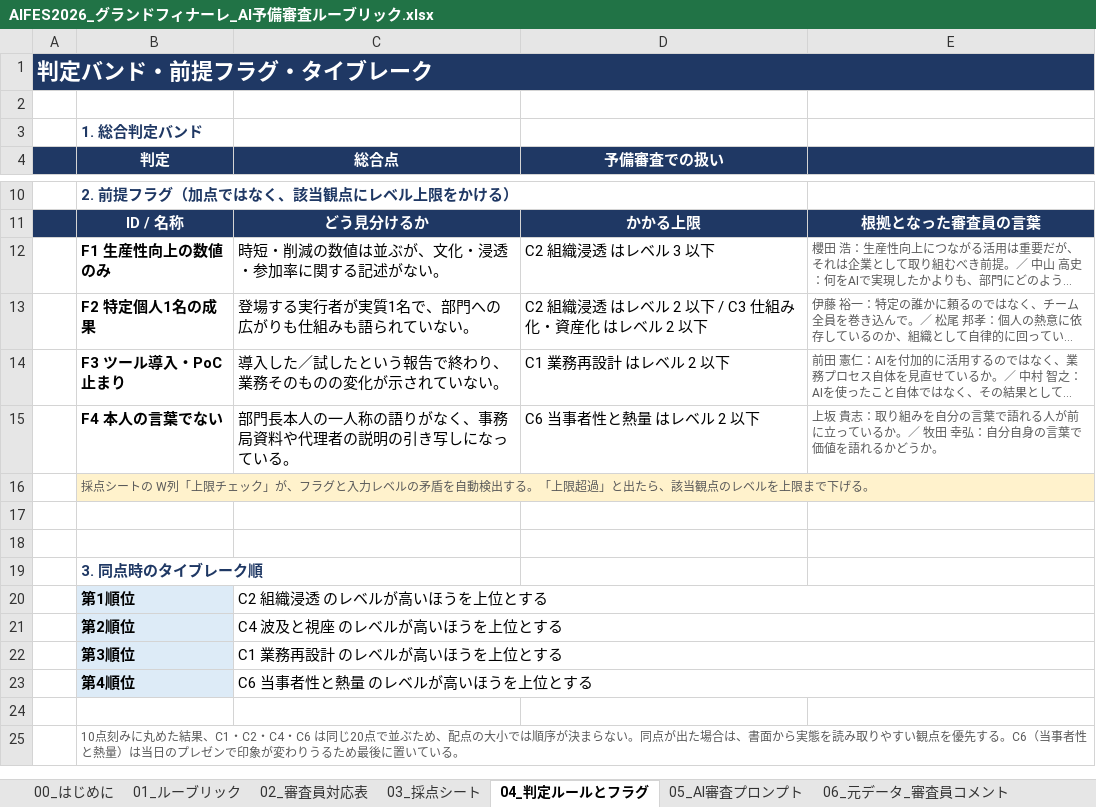
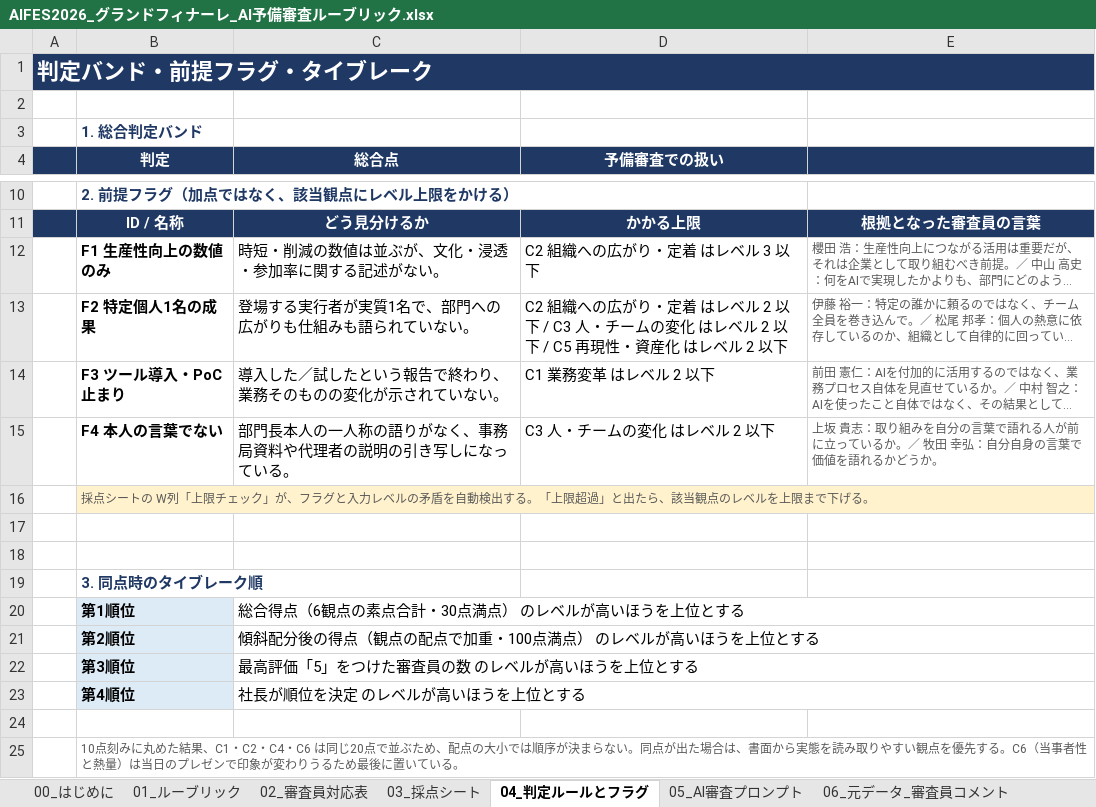
Before and after one commit to red-magician/yassi, an Excel workbook: aifes-rubric/AIFES2026_グランドフィナーレ_AI予備審査ルーブリック.xlsx, sheet 04_判定ルールとフラグ, drawn as a sheet; only a part is shown, gaps mark what is left out; long unchanged cells end in …; values as stored, in another font and other column widths than the file's, no borders; the diff names each change by its address in the sheet, - before the commit and + after, or states it on an @@ line.

```diff
--- a/aifes-rubric/AIFES2026_グランドフィナーレ_AI予備審査ルーブリック.xlsx (sheet 04_判定ルールとフラグ)
+++ b/aifes-rubric/AIFES2026_グランドフィナーレ_AI予備審査ルーブリック.xlsx (sheet 04_判定ルールとフラグ)
-D12 (予備審査での扱い): C2 組織浸透 はレベル 3 以下
+D12 (予備審査での扱い): C2 組織への広がり・定着 はレベル 3 以下
-D13 (予備審査での扱い): C2 組織浸透 はレベル 2 以下 / C3 仕組み化・資産化…
+D13 (予備審査での扱い): C2 組織への広がり・定着 はレベル 2 以下 / C3 人・チームの変化 はレベル 2 以下 / C5 再現性・資産化…
-D14 (予備審査での扱い): C1 業務再設計 はレベル 2 以下
+D14 (予備審査での扱い): C1 業務変革 はレベル 2 以下
-D15 (予備審査での扱い): C6 当事者性と熱量 はレベル 2 以下
+D15 (予備審査での扱い): C3 人・チームの変化 はレベル 2 以下
-C20 (総合点): C2 組織浸透 のレベルが高いほうを上位とする
+C20 (総合点): 総合得点（6観点の素点合計・30点満点） のレベルが高いほうを上位とする
-C21 (総合点): C4 波及と視座 のレベルが高いほうを上位とする
+C21 (総合点): 傾斜配分後の得点（観点の配点で加重・100点満点） のレベルが高いほうを上位とする
-C22 (総合点): C1 業務再設計 のレベルが高いほうを上位とする
+C22 (総合点): 最高評価「5」をつけた審査員の数 のレベルが高いほうを上位とする
-C23 (総合点): C6 当事者性と熱量 のレベルが高いほうを上位とする
+C23 (総合点): 社長が順位を決定 のレベルが高いほうを上位とする
```
Also changed, not shown: sheet 01_ルーブリック, sheet 05_AI審査プロンプト, sheet 02_審査員対応表, sheet 00_はじめに, sheet 03_採点シート, formulas that keep their value, 8 other files.
